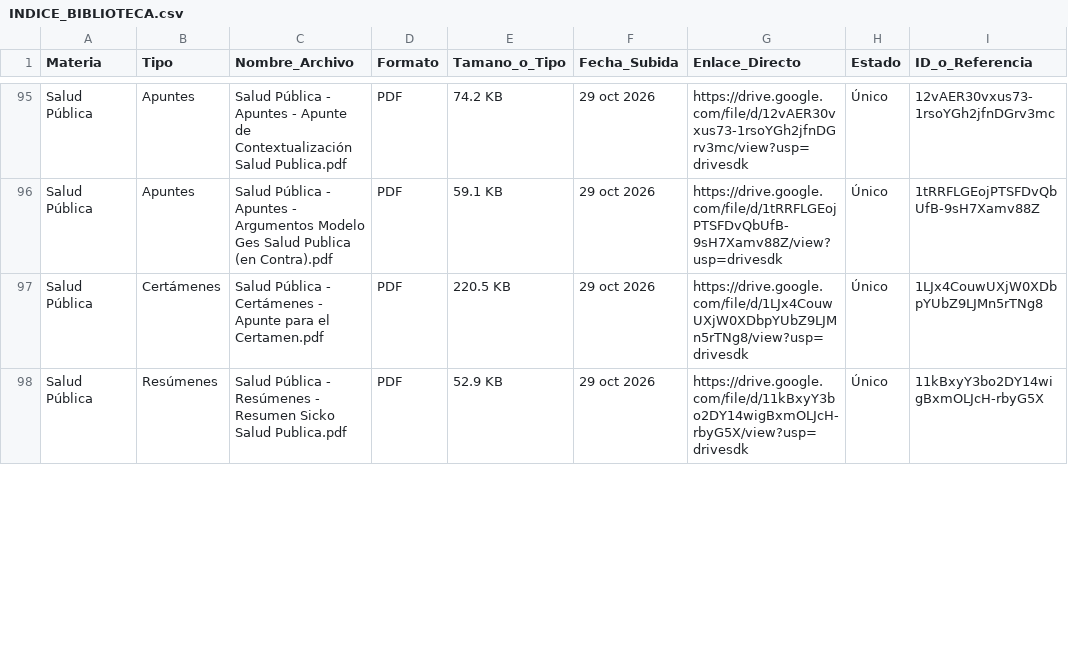
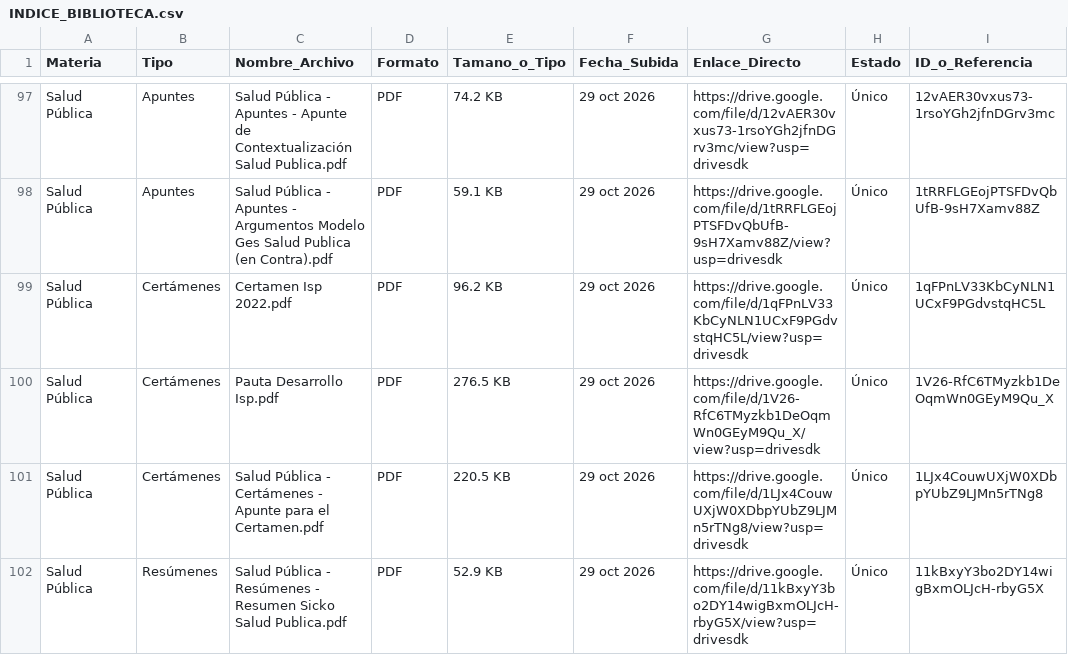
Before and after one commit to eduu37/golgi-bot, a CSV file: INDICE_BIBLIOTECA.csv, drawn as a sheet; only a part is shown, gaps mark what is left out; the diff covers the shown part only; the diff names each change by its address in the sheet, - before the commit and + after, or states it on an @@ line.

```diff
--- a/INDICE_BIBLIOTECA.csv
+++ b/INDICE_BIBLIOTECA.csv
+row 99: Salud Pública | Certámenes | Certamen Isp 2022.pdf | PDF | 96.2 KB | 29 oct 2026 | https://drive.google.com/file/d/1qFPnLV33KbCyNLN1UCxF9PGdvstqHC5L/view?usp=drivesdk | Único | 1qFPnLV33KbCyNLN1UCxF9PGdvstqHC5L
+row 100: Salud Pública | Certámenes | Pauta Desarrollo Isp.pdf | PDF | 276.5 KB | 29 oct 2026 | https://drive.google.com/file/d/1V26-RfC6TMyzkb1DeOqmWn0GEyM9Qu_X/view?usp=drivesdk | Único | 1V26-RfC6TMyzkb1DeOqmWn0GEyM9Qu_X
```
Also changed, not shown: 2 added rows and 5 removed rows elsewhere in this file, 8 other files.
